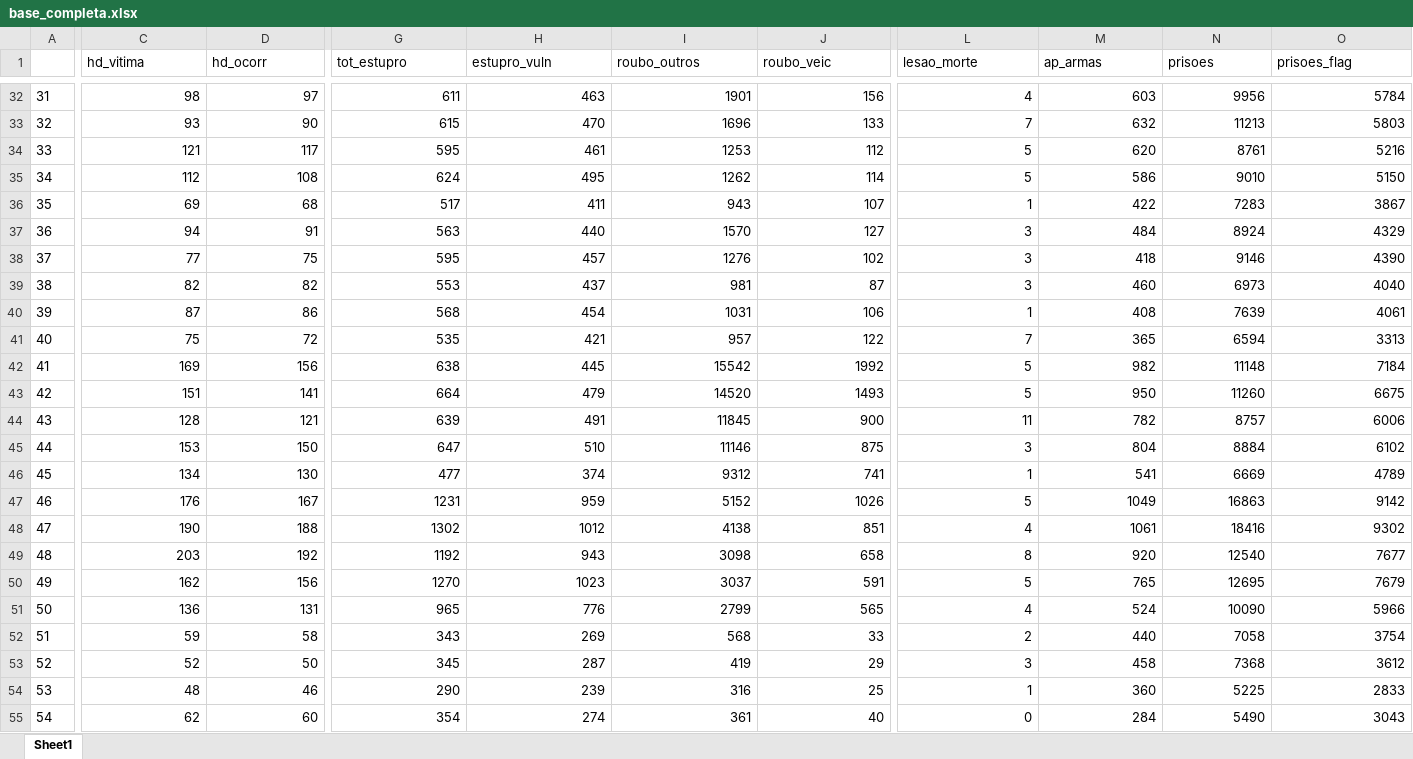
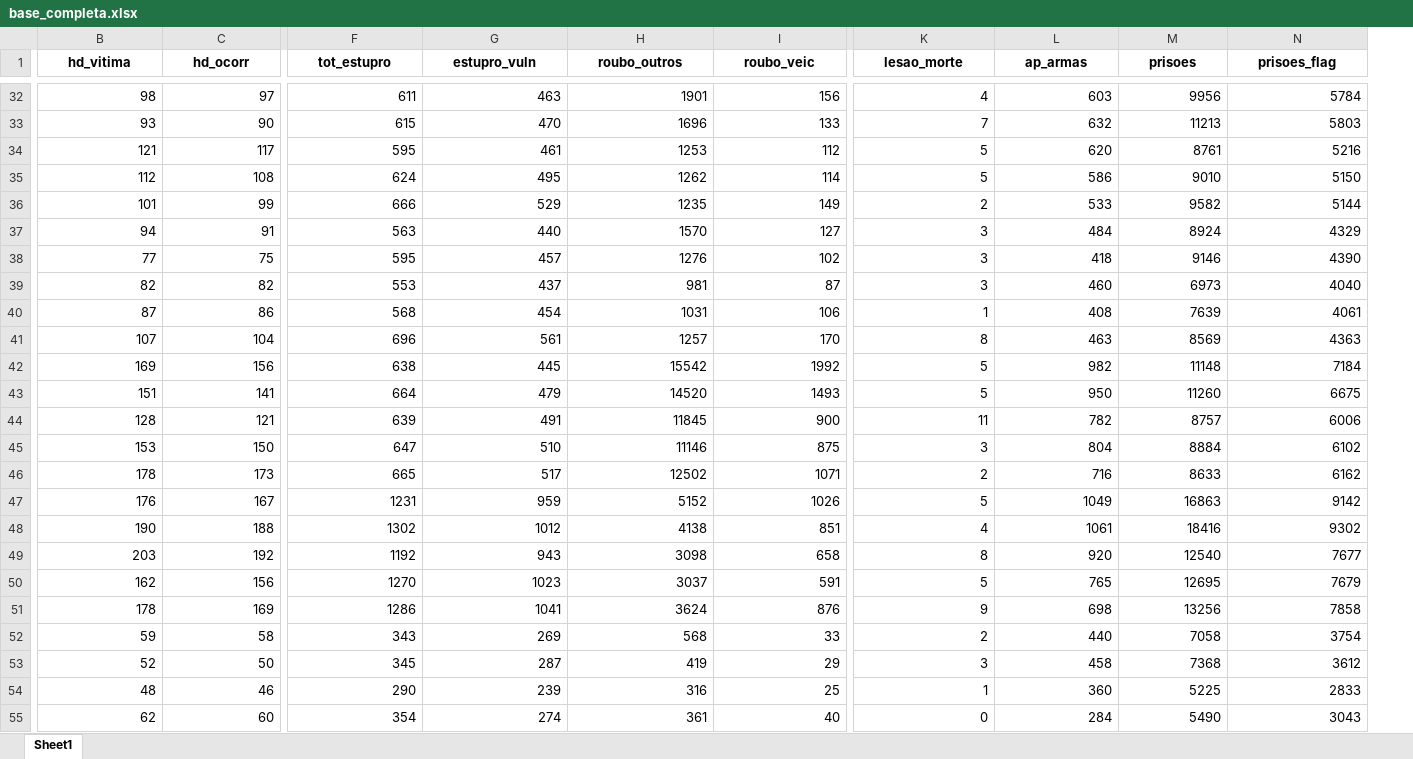
Before and after one commit to institutosoudapaz/Boletim_sdpa, an Excel workbook: data-raw/base_completa.xlsx, sheet Sheet1, drawn as a sheet; only a part is shown, gaps mark what is left out; values as stored, in another font and other column widths than the file's, no borders; removed rows and columns are numbered as before the commit, all else as after; rows hold the shown columns only; the diff covers the shown part only; the diff names each change by its address in the sheet, - before the commit and + after, or states it on an @@ line.

```diff
--- a/data-raw/base_completa.xlsx (sheet Sheet1)
+++ b/data-raw/base_completa.xlsx (sheet Sheet1)
-column A, rows 32-45: 31 | 32 | 33 | 34 | 35 | 36 | 37 | 38 | 39 | 40 | 41 | 42 | 43 | 44; rows 47-50: 46 | 47 | 48 | 49; rows 52-55: 51 | 52 | 53 | 54
@@ B1:N1 bold: off → on, alignment: left → center @@
-B36 (hd_vitima): 69
+B36 (hd_vitima): 101
-C36 (hd_ocorr): 68
+C36 (hd_ocorr): 99
-F36 (tot_estupro): 517
+F36 (tot_estupro): 666
-G36 (estupro_vuln): 411
+G36 (estupro_vuln): 529
-H36 (roubo_outros): 943
+H36 (roubo_outros): 1235
-I36 (roubo_veic): 107
+I36 (roubo_veic): 149
-K36 (lesao_morte): 1
+K36 (lesao_morte): 2
-L36 (ap_armas): 422
+L36 (ap_armas): 533
-M36 (prisoes): 7283
+M36 (prisoes): 9582
-N36 (prisoes_flag): 3867
+N36 (prisoes_flag): 5144
-B41 (hd_vitima): 75
+B41 (hd_vitima): 107
-C41 (hd_ocorr): 72
+C41 (hd_ocorr): 104
-F41 (tot_estupro): 535
+F41 (tot_estupro): 696
-G41 (estupro_vuln): 421
+G41 (estupro_vuln): 561
-H41 (roubo_outros): 957
+H41 (roubo_outros): 1257
-I41 (roubo_veic): 122
+I41 (roubo_veic): 170
-K41 (lesao_morte): 7
+K41 (lesao_morte): 8
-L41 (ap_armas): 365
+L41 (ap_armas): 463
-M41 (prisoes): 6594
+M41 (prisoes): 8569
-N41 (prisoes_flag): 3313
+N41 (prisoes_flag): 4363
-row 46: 45 | 134 | 130 | 477 | 374 | 9312 | 741 | 1 | 541 | 6669 | 4789
+row 46: 178 | 173 | 665 | 517 | 12502 | 1071 | 2 | 716 | 8633 | 6162
-row 51: 50 | 136 | 131 | 965 | 776 | 2799 | 565 | 4 | 524 | 10090 | 5966
+row 51: 178 | 169 | 1286 | 1041 | 3624 | 876 | 9 | 698 | 13256 | 7858
```
Also changed, not shown: 7 added rows, 7 removed rows, 61 edited cells and cell formats elsewhere in this sheet, data-raw/base_viol_mulher.xlsx, data-raw/vio_mulher.xlsx, 14 other files.
